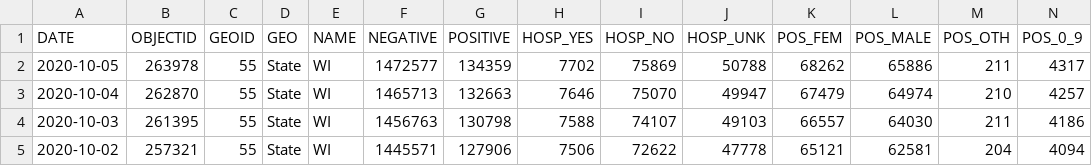
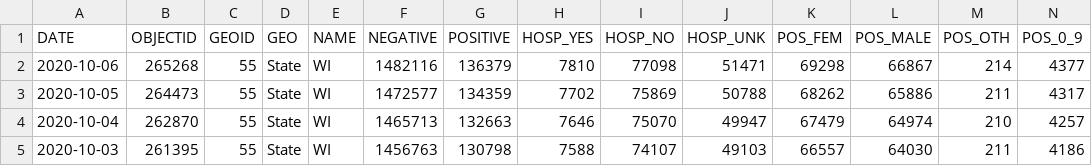
Before and after one commit to andypohl/datasets, a CSV file: wiscovid_statewide/data.csv, drawn as a sheet; only a part is shown; the shorter side is filled out with more unchanged rows; addresses are those after the commit; rows hold the shown columns only; the diff names each change by its address in the sheet, - before the commit and + after, or states it on an @@ line.

Commit message:
update wiscovid_statewide

```diff
--- a/wiscovid_statewide/data.csv
+++ b/wiscovid_statewide/data.csv
+row 2: 2020-10-06 | 265268 | 55 | State | WI | 1482116 | 136379 | 7810 | 77098 | 51471 | 69298 | 66867 | 214 | 4377
-B3 (OBJECTID): 263978
+B3 (OBJECTID): 264473
```
Also changed, not shown: 3 other files.
